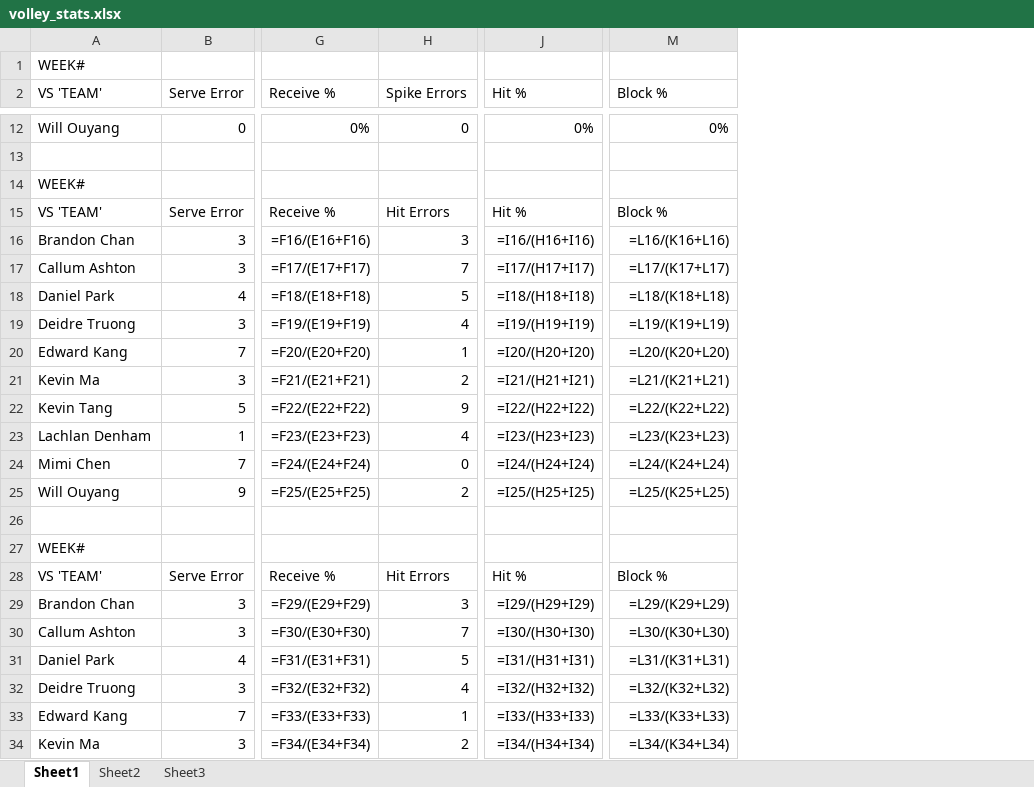
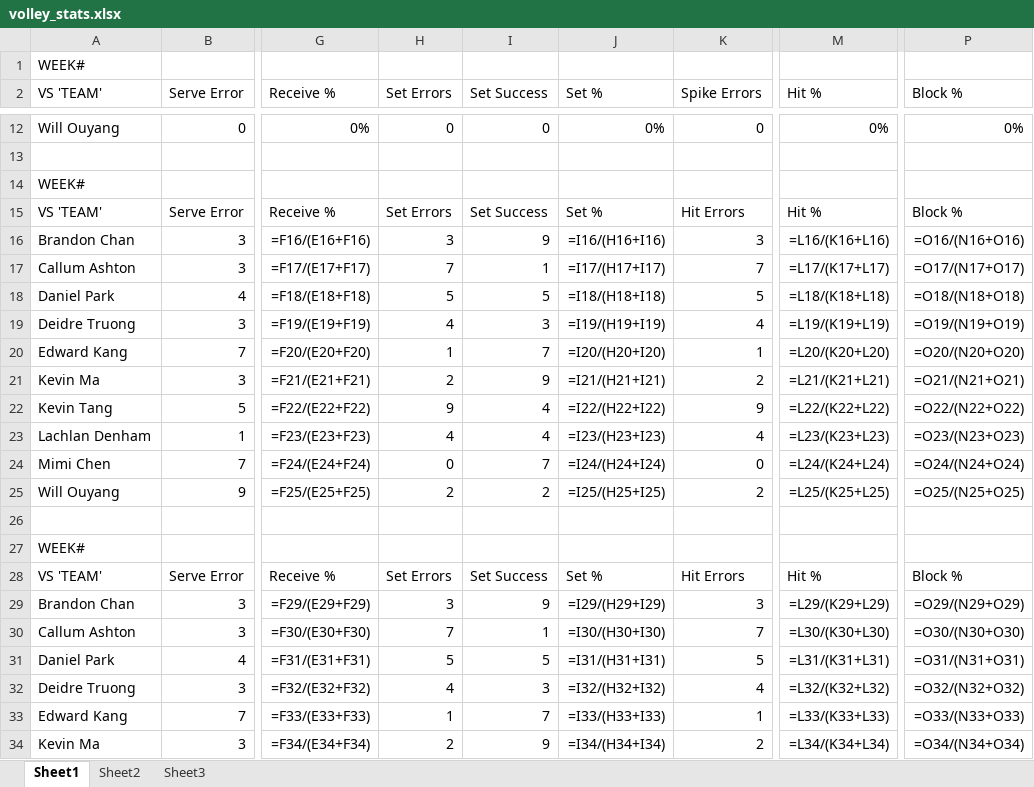
Before and after one commit to zxcv-zxcv-zxcv/volleyball-data-wrangling, an Excel workbook: data/volley_stats.xlsx, sheet Sheet1, drawn as a sheet; only a part is shown, gaps mark what is left out; values as stored, in another font and other column widths than the file's, no borders; formulas without a stored value are shown as written; addresses are those after the commit; the diff covers the shown part only; the diff names each change by its address in the sheet, - before the commit and + after, or states it on an @@ line.

Commit message:
Update volley_stats.xlsx
Changed spreadsheet data to accommodate new stats options

```diff
--- a/data/volley_stats.xlsx (sheet Sheet1)
+++ b/data/volley_stats.xlsx (sheet Sheet1)
+column H (Set Errors), rows 12-34: 0 |  |  | Set Errors | 3 | 7 | 5 | 4 | 1 | 2 | 9 | 4 | 0 | 2 |  |  | Set Errors | 3 | 7 | 5 | 4 | 1 | 2
+column I (Set Success), rows 12-34: 0 |  |  | Set Success | 9 | 1 | 5 | 3 | 7 | 9 | 4 | 4 | 7 | 2 |  |  | Set Success | 9 | 1 | 5 | 3 | 7 | 9
+column J (Set %), rows 12-34: 0% |  |  | Set % | =I16/(H16+I16) | =I17/(H17+I17) | =I18/(H18+I18) | =I19/(H19+I19) | =I20/(H20+I20) | =I21/(H21+I21) | =I22/(H22+I22) | =I23/(H23+I23) | =I24/(H24+I24) | =I25/(H25+I25) |  |  | Set % | =I29/(H29+I29) | =I30/(H30+I30) | =I31/(H31+I31) | =I32/(H32+I32) | =I33/(H33+I33) | =I34/(H34+I34)
-M16 (Hit %): =I16/(H16+I16)
+M16 (Hit %): =L16/(K16+L16)
-P16 (Block %): =L16/(K16+L16)
+P16 (Block %): =O16/(N16+O16)
-M17 (Hit %): =I17/(H17+I17)
+M17 (Hit %): =L17/(K17+L17)
-P17 (Block %): =L17/(K17+L17)
+P17 (Block %): =O17/(N17+O17)
-M18 (Hit %): =I18/(H18+I18)
+M18 (Hit %): =L18/(K18+L18)
-P18 (Block %): =L18/(K18+L18)
+P18 (Block %): =O18/(N18+O18)
-M19 (Hit %): =I19/(H19+I19)
+M19 (Hit %): =L19/(K19+L19)
-P19 (Block %): =L19/(K19+L19)
+P19 (Block %): =O19/(N19+O19)
-M20 (Hit %): =I20/(H20+I20)
+M20 (Hit %): =L20/(K20+L20)
-P20 (Block %): =L20/(K20+L20)
+P20 (Block %): =O20/(N20+O20)
-M21 (Hit %): =I21/(H21+I21)
+M21 (Hit %): =L21/(K21+L21)
-P21 (Block %): =L21/(K21+L21)
+P21 (Block %): =O21/(N21+O21)
-M22 (Hit %): =I22/(H22+I22)
+M22 (Hit %): =L22/(K22+L22)
-P22 (Block %): =L22/(K22+L22)
+P22 (Block %): =O22/(N22+O22)
-M23 (Hit %): =I23/(H23+I23)
+M23 (Hit %): =L23/(K23+L23)
-P23 (Block %): =L23/(K23+L23)
+P23 (Block %): =O23/(N23+O23)
-M24 (Hit %): =I24/(H24+I24)
+M24 (Hit %): =L24/(K24+L24)
-P24 (Block %): =L24/(K24+L24)
+P24 (Block %): =O24/(N24+O24)
-M25 (Hit %): =I25/(H25+I25)
+M25 (Hit %): =L25/(K25+L25)
-P25 (Block %): =L25/(K25+L25)
+P25 (Block %): =O25/(N25+O25)
-M29 (Hit %): =I29/(H29+I29)
+M29 (Hit %): =L29/(K29+L29)
-P29 (Block %): =L29/(K29+L29)
+P29 (Block %): =O29/(N29+O29)
-M30 (Hit %): =I30/(H30+I30)
+M30 (Hit %): =L30/(K30+L30)
-P30 (Block %): =L30/(K30+L30)
+P30 (Block %): =O30/(N30+O30)
-M31 (Hit %): =I31/(H31+I31)
+M31 (Hit %): =L31/(K31+L31)
-P31 (Block %): =L31/(K31+L31)
+P31 (Block %): =O31/(N31+O31)
-M32 (Hit %): =I32/(H32+I32)
+M32 (Hit %): =L32/(K32+L32)
-P32 (Block %): =L32/(K32+L32)
+P32 (Block %): =O32/(N32+O32)
-M33 (Hit %): =I33/(H33+I33)
+M33 (Hit %): =L33/(K33+L33)
-P33 (Block %): =L33/(K33+L33)
+P33 (Block %): =O33/(N33+O33)
-M34 (Hit %): =I34/(H34+I34)
+M34 (Hit %): =L34/(K34+L34)
-P34 (Block %): =L34/(K34+L34)
+P34 (Block %): =O34/(N34+O34)
```
Also changed, not shown: 169 edited cells elsewhere in this sheet.
